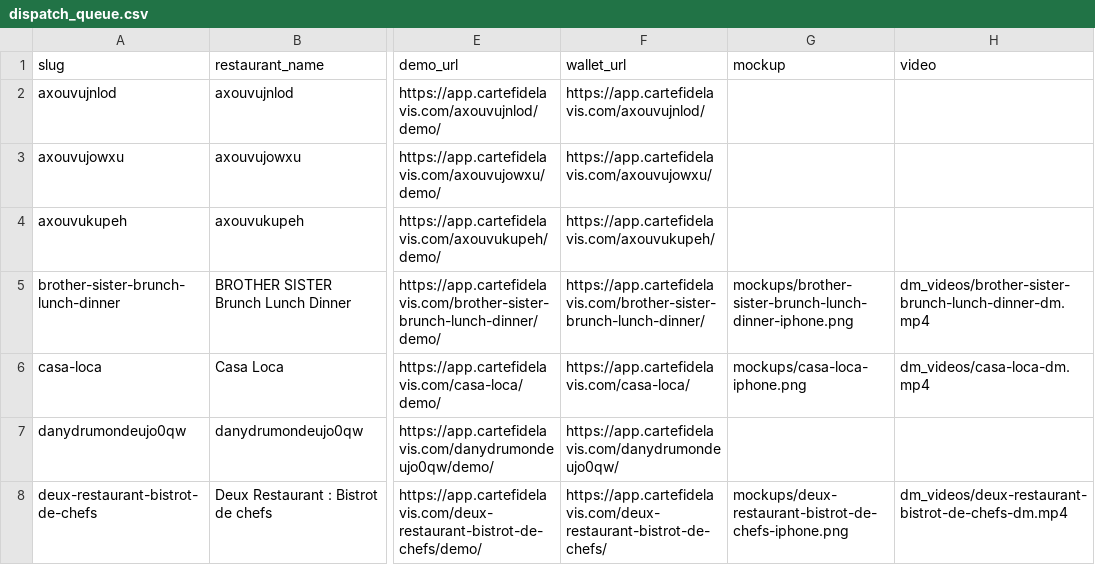
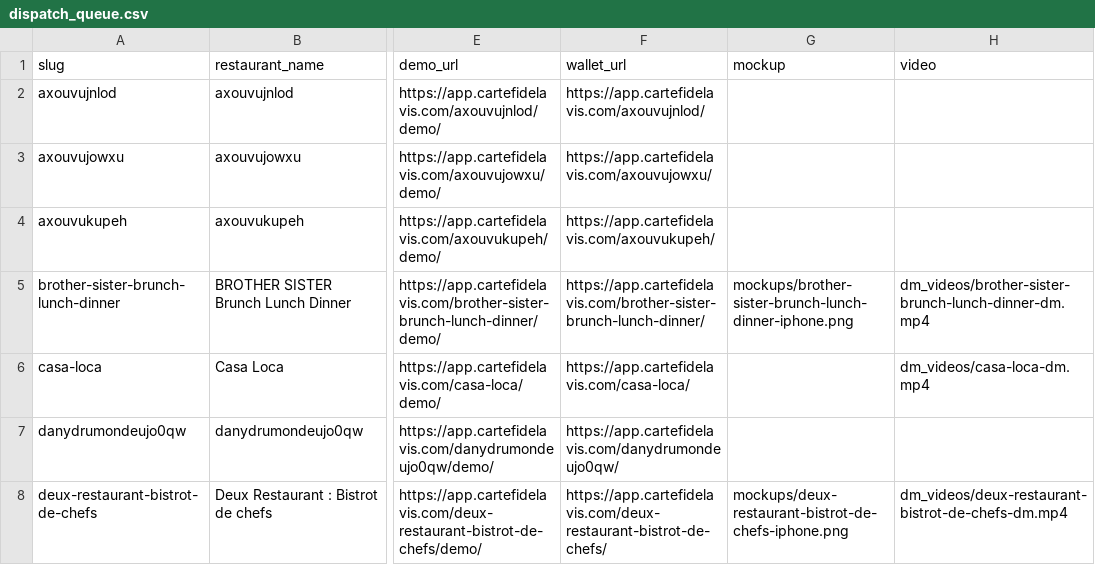
Before and after one commit to compush-media/compush-media.gitub.io, a CSV file: dm_videos/dispatch_queue.csv, drawn as a sheet; only a part is shown, gaps mark what is left out; the diff names each change by its address in the sheet, - before the commit and + after, or states it on an @@ line.

```diff
--- a/dm_videos/dispatch_queue.csv
+++ b/dm_videos/dispatch_queue.csv
-G6 (mockup): mockups/casa-loca-iphone.png
+G6 (mockup): (empty)
```
Also changed, not shown: 1 other file.
